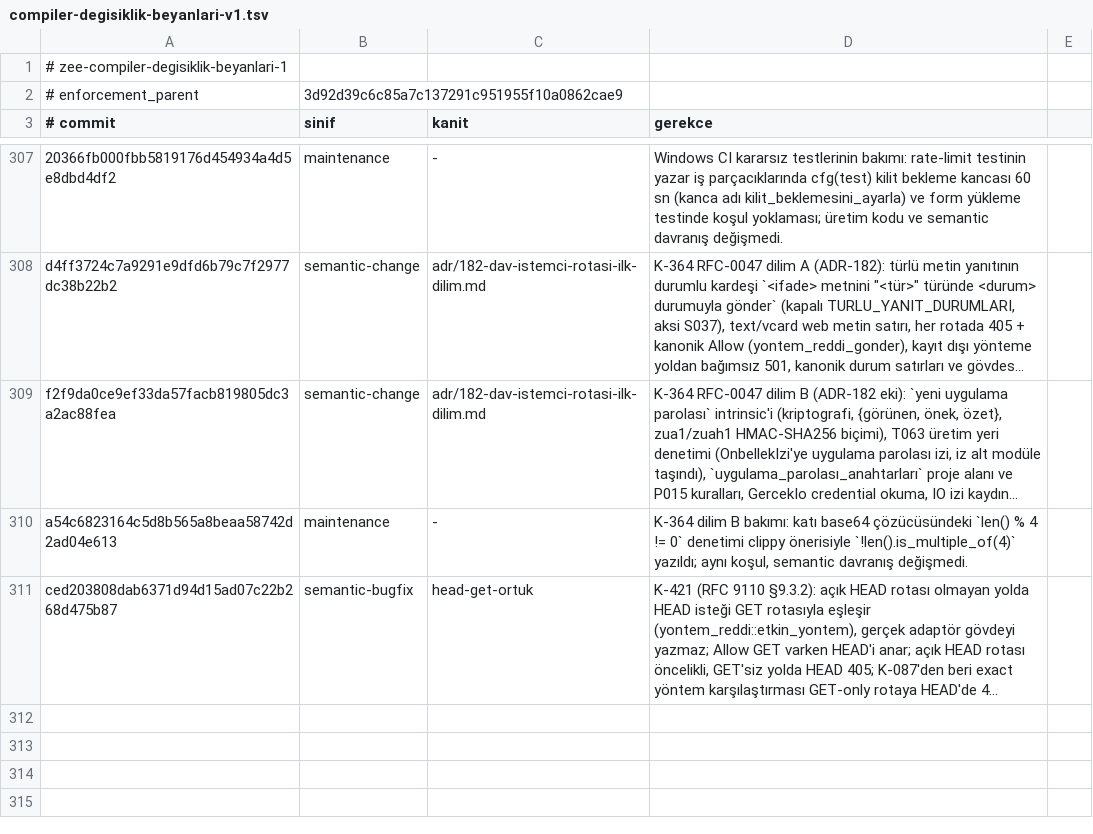
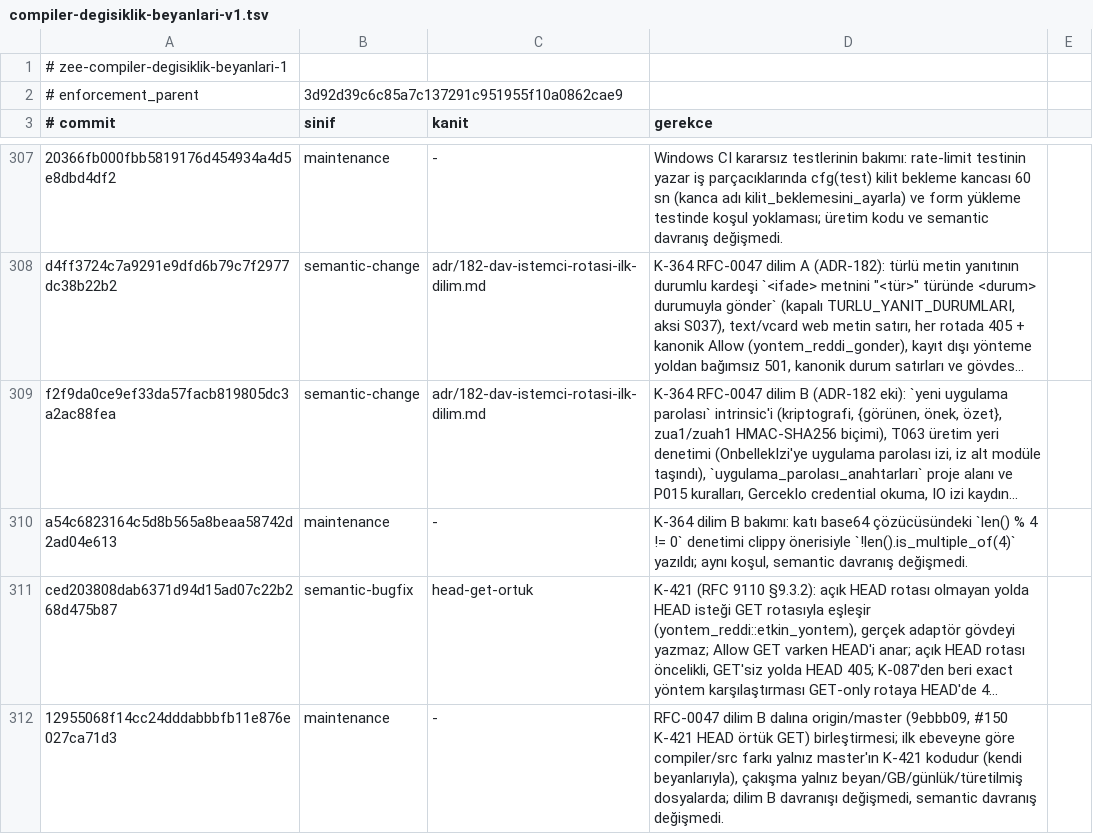
Before and after one commit to merbay-erp/zee, a TSV file: docs/compiler-degisiklik-beyanlari-v1.tsv, drawn as a sheet; only a part is shown, gaps mark what is left out; long unchanged cells end in …; the diff names each change by its address in the sheet, - before the commit and + after, or states it on an @@ line.

```diff
--- a/docs/compiler-degisiklik-beyanlari-v1.tsv
+++ b/docs/compiler-degisiklik-beyanlari-v1.tsv
+row 312: 12955068f14cc24dddabbbfb11e876e027ca71d3 | maintenance | - | RFC-0047 dilim B dalına origin/master (9ebbb09, #150 K-421 HEAD örtük GET) birleştirmesi; ilk ebeveyne göre compiler/src farkı yalnız master'ın K-421 kodudur (kendi beyanlarıyla), çakışma yalnız beyan/GB/günlük/türetilmiş dosyalarda; dilim B davranışı değişmedi, semantic davranış değişmedi.
```
Also changed, not shown: docs/core-freeze-beyanlari-v1.tsv, 1 other file.
